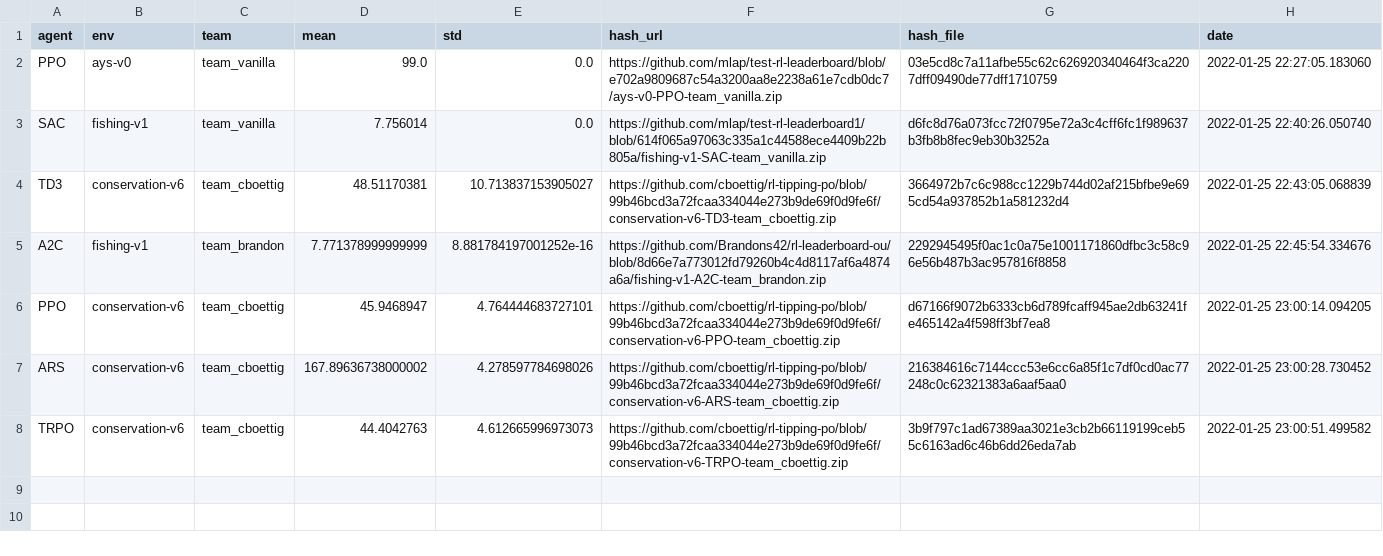
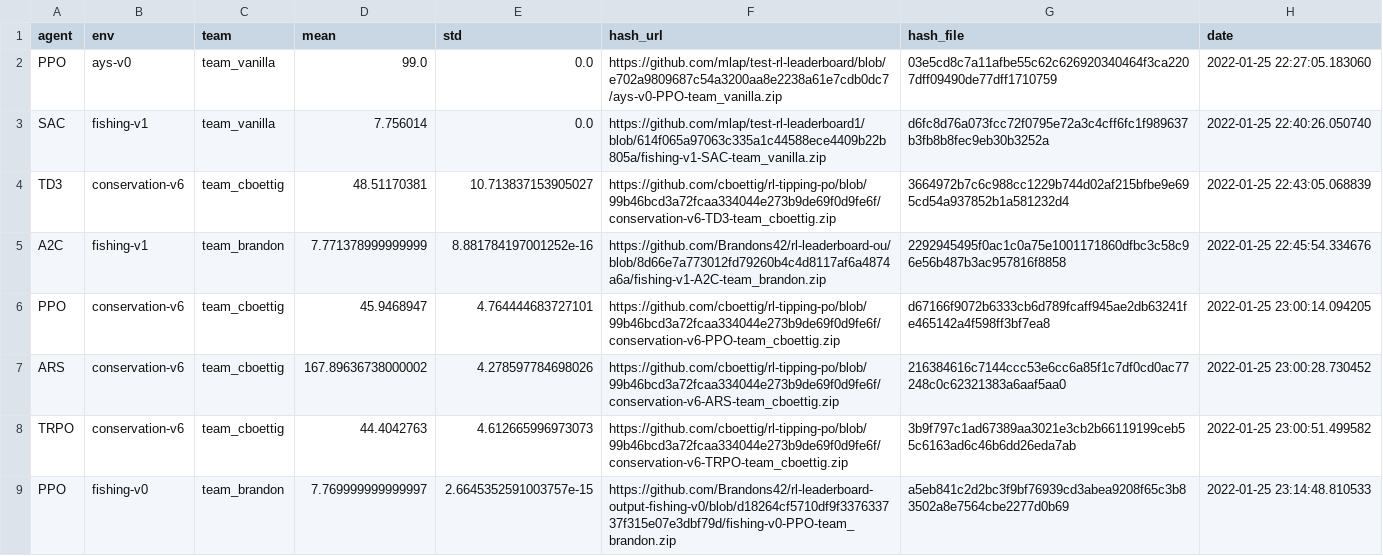
Before and after one commit to boettiger-lab/rl-leaderboard, a CSV file: leaderboard.csv, drawn as a sheet; the diff names each change by its address in the sheet, - before the commit and + after, or states it on an @@ line.

```diff
--- a/leaderboard.csv
+++ b/leaderboard.csv
+row 9: PPO | fishing-v0 | team_brandon | 7.769999999999997 | 2.6645352591003757e-15 | https://github.com/Brandons42/rl-leaderboard-output-fishing-v0/blob/d18264cf5710df9f337633737f315e07e3dbf79d/fishing-v0-PPO-team_brandon.zip | a5eb841c2d2bc3f9bf76939cd3abea9208f65c3b83502a8e7564cbe2277d0b69 | 2022-01-25 23:14:48.810533
```
